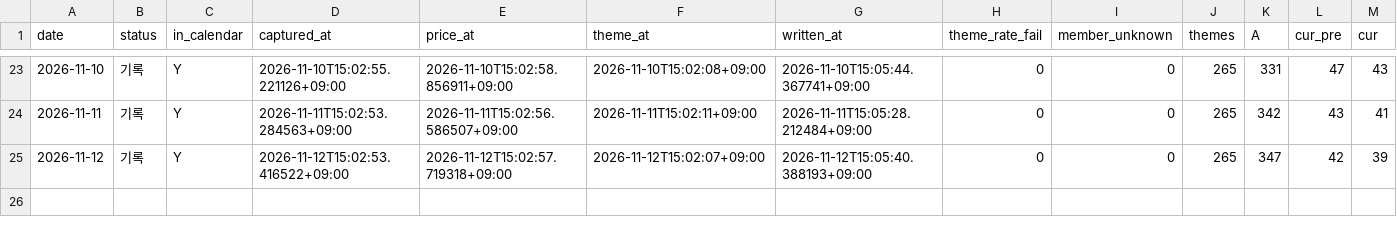
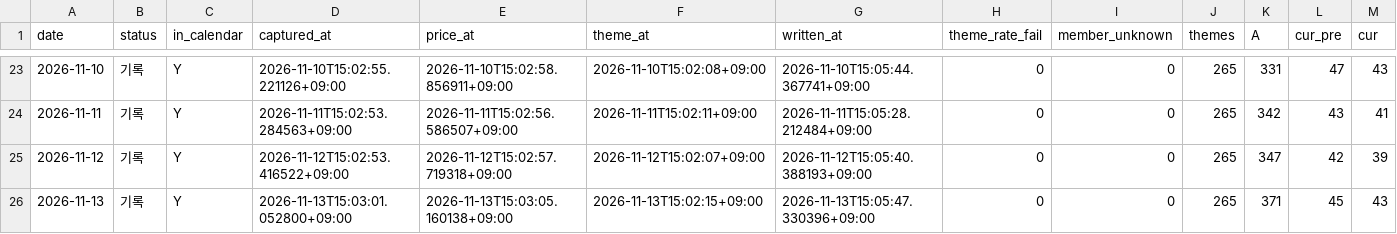
Before and after one commit to Hyeokgi/stock-omakase, a CSV file: data/research_runs/leader_def_v2_structure.csv, drawn as a sheet; only a part is shown, gaps mark what is left out; rows hold the shown columns only; the diff names each change by its address in the sheet, - before the commit and + after, or states it on an @@ line.

```diff
--- a/data/research_runs/leader_def_v2_structure.csv
+++ b/data/research_runs/leader_def_v2_structure.csv
+row 26: 2026-11-13 | 기록 | Y | 2026-11-13T15:03:01.052800+09:00 | 2026-11-13T15:03:05.160138+09:00 | 2026-11-13T15:02:15+09:00 | 2026-11-13T15:05:47.330396+09:00 | 0 | 0 | 265 | 371 | 45 | 43
```
Also changed, not shown: data/research_runs/private_receipts.csv, data/research_runs/runs.csv, 1 other file.
